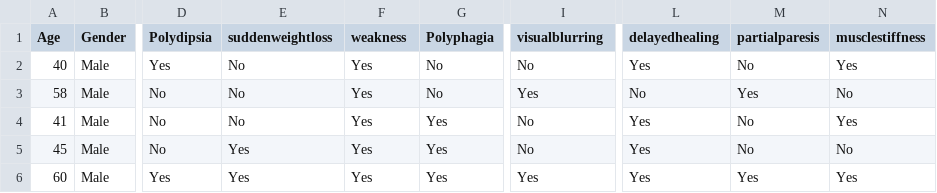
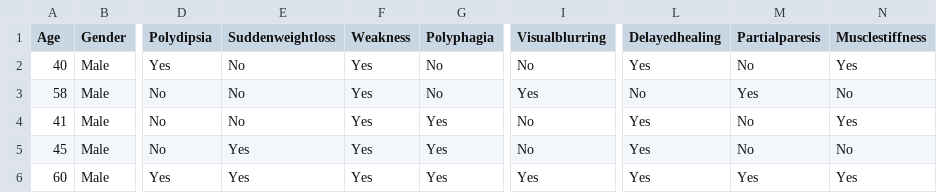
Before and after one commit to Garvielman/streamlit_diabetes, a CSV file: diabetes_data_upload.csv, drawn as a sheet; only a part is shown, gaps mark what is left out; the diff names each change by its address in the sheet, - before the commit and + after, or states it on an @@ line.

Commit message:
Update diabetes_data_upload.csv

```diff
--- a/diabetes_data_upload.csv
+++ b/diabetes_data_upload.csv
-E1: suddenweightloss
+E1: Suddenweightloss
-F1: weakness
+F1: Weakness
-I1: visualblurring
+I1: Visualblurring
-L1: delayedhealing
+L1: Delayedhealing
-M1: partialparesis
+M1: Partialparesis
-N1: musclestiffness
+N1: Musclestiffness
```
